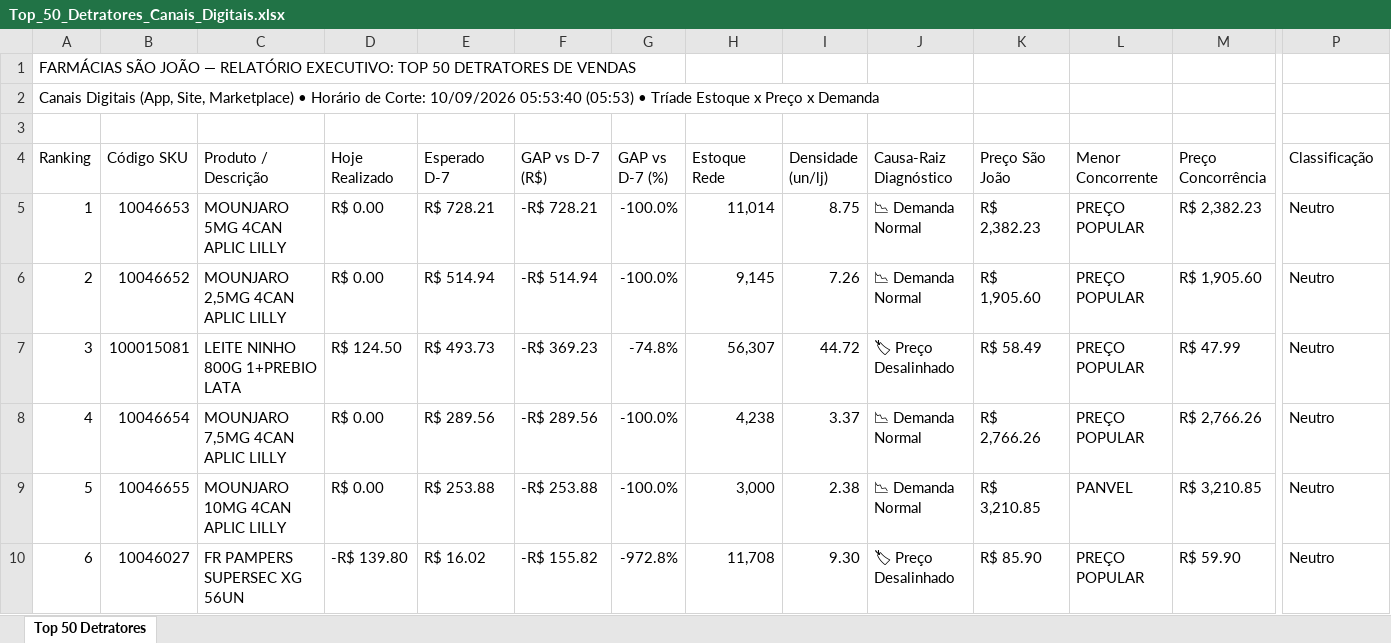
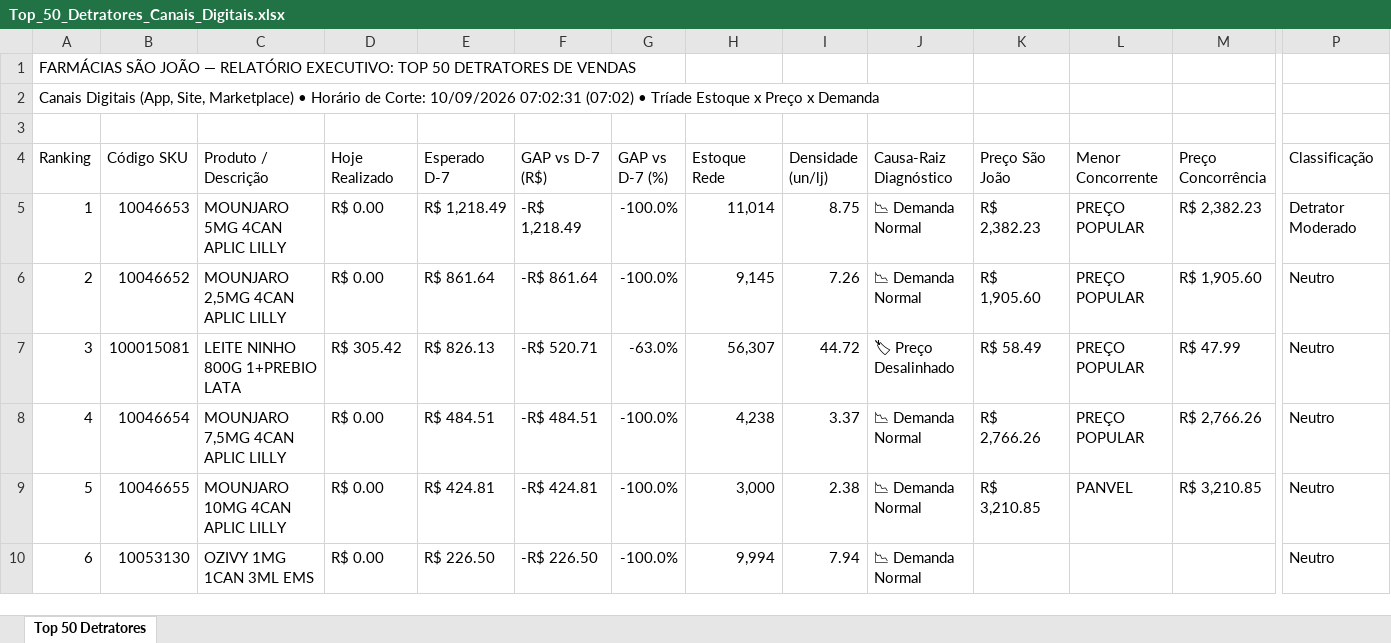
Before and after one commit to lukasg64-png/monitor-canais-digitais, an Excel workbook: data/Top_50_Detratores_Canais_Digitais.xlsx, sheet Top 50 Detratores, drawn as a sheet; only a part is shown, gaps mark what is left out; values as stored, in another font and other column widths than the file's, no cell formats; the diff covers the shown part only; the diff names each change by its address in the sheet, - before the commit and + after, or states it on an @@ line.

Commit message:
Auto-sync Qlik Sense Intraday (10/09/2026 07:50) [Corte: 10/09/2026 07:02:31]

```diff
--- a/data/Top_50_Detratores_Canais_Digitais.xlsx (sheet Top 50 Detratores)
+++ b/data/Top_50_Detratores_Canais_Digitais.xlsx (sheet Top 50 Detratores)
-A2 (Ranking): …Corte: 10/09/2026 05:53:40 (05:53) • Tríade…
+A2 (Ranking): …Corte: 10/09/2026 07:02:31 (07:02) • Tríade…
-E5 (Esperado D-7): R$ 728.21
+E5 (Esperado D-7): R$ 1,218.49
-F5 (GAP vs D-7 (R$)): -R$ 728.21
+F5 (GAP vs D-7 (R$)): -R$ 1,218.49
-P5 (Classificação): Neutro
+P5 (Classificação): Detrator Moderado
-E6 (Esperado D-7): R$ 514.94
+E6 (Esperado D-7): R$ 861.64
-F6 (GAP vs D-7 (R$)): -R$ 514.94
+F6 (GAP vs D-7 (R$)): -R$ 861.64
-D7 (Hoje Realizado): R$ 124.50
+D7 (Hoje Realizado): R$ 305.42
-E7 (Esperado D-7): R$ 493.73
+E7 (Esperado D-7): R$ 826.13
-F7 (GAP vs D-7 (R$)): -R$ 369.23
+F7 (GAP vs D-7 (R$)): -R$ 520.71
-G7 (GAP vs D-7 (%)): -74.8%
+G7 (GAP vs D-7 (%)): -63.0%
-E8 (Esperado D-7): R$ 289.56
+E8 (Esperado D-7): R$ 484.51
-F8 (GAP vs D-7 (R$)): -R$ 289.56
+F8 (GAP vs D-7 (R$)): -R$ 484.51
-E9 (Esperado D-7): R$ 253.88
+E9 (Esperado D-7): R$ 424.81
-F9 (GAP vs D-7 (R$)): -R$ 253.88
+F9 (GAP vs D-7 (R$)): -R$ 424.81
-B10 (Código SKU): 10046027
+B10 (Código SKU): 10053130
-C10 (Produto / Descrição): FR PAMPERS SUPERSEC XG 56UN
+C10 (Produto / Descrição): OZIVY 1MG 1CAN 3ML EMS
-D10 (Hoje Realizado): -R$ 139.80
+D10 (Hoje Realizado): R$ 0.00
-E10 (Esperado D-7): R$ 16.02
+E10 (Esperado D-7): R$ 226.50
-F10 (GAP vs D-7 (R$)): -R$ 155.82
+F10 (GAP vs D-7 (R$)): -R$ 226.50
-G10 (GAP vs D-7 (%)): -972.8%
+G10 (GAP vs D-7 (%)): -100.0%
-H10 (Estoque Rede): 11,708
+H10 (Estoque Rede): 9,994
-I10 (Densidade (un/lj)): 9.30
+I10 (Densidade (un/lj)): 7.94
-J10 (Causa-Raiz Diagnóstico): 🏷 Preço Desalinhado
+J10 (Causa-Raiz Diagnóstico): 📉 Demanda Normal
-K10 (Preço São João): R$ 85.90
+K10 (Preço São João): (empty)
-L10 (Menor Concorrente): PREÇO POPULAR
+L10 (Menor Concorrente): (empty)
-M10 (Preço Concorrência): R$ 59.90
+M10 (Preço Concorrência): (empty)
```
Also changed, not shown: 496 edited cells elsewhere in this sheet, cell formats, 5 other files.
